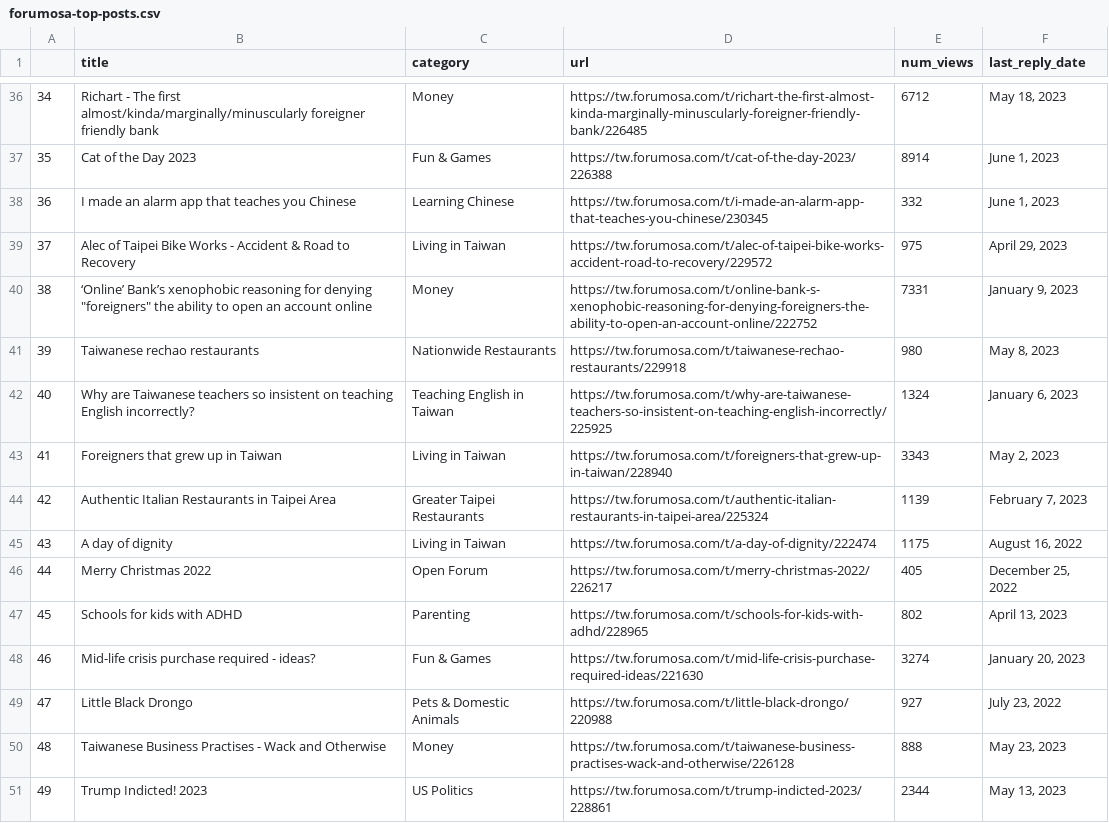
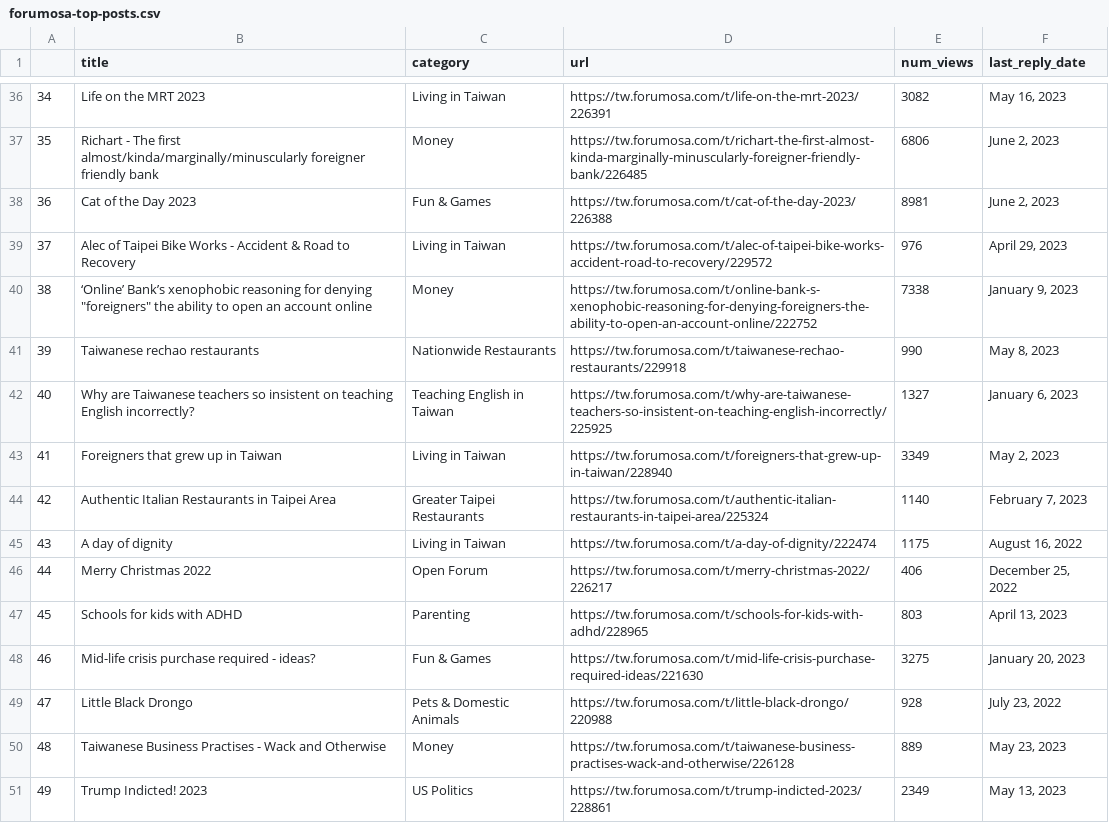
Before and after one commit to ssaanndwich/scrape-forumosa, a CSV file: forumosa-top-posts.csv, drawn as a sheet; only a part is shown, gaps mark what is left out; the diff covers the shown part only.

```diff
--- a/forumosa-top-posts.csv
+++ b/forumosa-top-posts.csv
@@ -36,16 +36,16 @@
-34,Richart - The first almost/kinda/marginally/minuscularly foreigner friendly bank,Money,https://tw.forumosa.com/t/richart-the-first-almost-kinda-marginally-minuscularly-foreigner-friendly-bank/226485,6712,"May 18, 2023"
-35,Cat of the Day 2023,Fun & Games,https://tw.forumosa.com/t/cat-of-the-day-2023/226388,8914,"June 1, 2023"
-36,I made an alarm app that teaches you Chinese,Learning Chinese,https://tw.forumosa.com/t/i-made-an-alarm-app-that-teaches-you-chinese/230345,332,"June 1, 2023"
-37,Alec of Taipei Bike Works - Accident & Road to Recovery,Living in Taiwan,https://tw.forumosa.com/t/alec-of-taipei-bike-works-accident-road-to-recovery/229572,975,"April 29, 2023"
-38,"‘Online’ Bank’s xenophobic reasoning for denying ""foreigners"" the ability to open an account online",Money,https://tw.forumosa.com/t/online-bank-s-xenophobic-reasoning-for-denying-foreigners-the-ability-to-open-an-account-online/222752,7331,"January 9, 2023"
-39,Taiwanese rechao restaurants,Nationwide Restaurants,https://tw.forumosa.com/t/taiwanese-rechao-restaurants/229918,980,"May 8, 2023"
-40,Why are Taiwanese teachers so insistent on teaching English incorrectly?,Teaching English in Taiwan,https://tw.forumosa.com/t/why-are-taiwanese-teachers-so-insistent-on-teaching-english-incorrectly/225925,1324,"January 6, 2023"
-41,Foreigners that grew up in Taiwan,Living in Taiwan,https://tw.forumosa.com/t/foreigners-that-grew-up-in-taiwan/228940,3343,"May 2, 2023"
-42,Authentic Italian Restaurants in Taipei Area,Greater Taipei Restaurants,https://tw.forumosa.com/t/authentic-italian-restaurants-in-taipei-area/225324,1139,"February 7, 2023"
+34,Life on the MRT 2023,Living in Taiwan,https://tw.forumosa.com/t/life-on-the-mrt-2023/226391,3082,"May 16, 2023"
+35,Richart - The first almost/kinda/marginally/minuscularly foreigner friendly bank,Money,https://tw.forumosa.com/t/richart-the-first-almost-kinda-marginally-minuscularly-foreigner-friendly-bank/226485,6806,"June 2, 2023"
+36,Cat of the Day 2023,Fun & Games,https://tw.forumosa.com/t/cat-of-the-day-2023/226388,8981,"June 2, 2023"
+37,Alec of Taipei Bike Works - Accident & Road to Recovery,Living in Taiwan,https://tw.forumosa.com/t/alec-of-taipei-bike-works-accident-road-to-recovery/229572,976,"April 29, 2023"
+38,"‘Online’ Bank’s xenophobic reasoning for denying ""foreigners"" the ability to open an account online",Money,https://tw.forumosa.com/t/online-bank-s-xenophobic-reasoning-for-denying-foreigners-the-ability-to-open-an-account-online/222752,7338,"January 9, 2023"
+39,Taiwanese rechao restaurants,Nationwide Restaurants,https://tw.forumosa.com/t/taiwanese-rechao-restaurants/229918,990,"May 8, 2023"
+40,Why are Taiwanese teachers so insistent on teaching English incorrectly?,Teaching English in Taiwan,https://tw.forumosa.com/t/why-are-taiwanese-teachers-so-insistent-on-teaching-english-incorrectly/225925,1327,"January 6, 2023"
+41,Foreigners that grew up in Taiwan,Living in Taiwan,https://tw.forumosa.com/t/foreigners-that-grew-up-in-taiwan/228940,3349,"May 2, 2023"
+42,Authentic Italian Restaurants in Taipei Area,Greater Taipei Restaurants,https://tw.forumosa.com/t/authentic-italian-restaurants-in-taipei-area/225324,1140,"February 7, 2023"
 43,A day of dignity,Living in Taiwan,https://tw.forumosa.com/t/a-day-of-dignity/222474,1175,"August 16, 2022"
-44,Merry Christmas 2022,Open Forum,https://tw.forumosa.com/t/merry-christmas-2022/226217,405,"December 25, 2022"
-45,Schools for kids with ADHD,Parenting,https://tw.forumosa.com/t/schools-for-kids-with-adhd/228965,802,"April 13, 2023"
-46,Mid-life crisis purchase required - ideas?,Fun & Games,https://tw.forumosa.com/t/mid-life-crisis-purchase-required-ideas/221630,3274,"January 20, 2023"
-47,Little Black Drongo,Pets & Domestic Animals,https://tw.forumosa.com/t/little-black-drongo/220988,927,"July 23, 2022"
-48,Taiwanese Business Practises - Wack and Otherwise,Money,https://tw.forumosa.com/t/taiwanese-business-practises-wack-and-otherwise/226128,888,"May 23, 2023"
-49,Trump Indicted! 2023,US Politics,https://tw.forumosa.com/t/trump-indicted-2023/228861,2344,"May 13, 2023"
+44,Merry Christmas 2022,Open Forum,https://tw.forumosa.com/t/merry-christmas-2022/226217,406,"December 25, 2022"
+45,Schools for kids with ADHD,Parenting,https://tw.forumosa.com/t/schools-for-kids-with-adhd/228965,803,"April 13, 2023"
+46,Mid-life crisis purchase required - ideas?,Fun & Games,https://tw.forumosa.com/t/mid-life-crisis-purchase-required-ideas/221630,3275,"January 20, 2023"
+47,Little Black Drongo,Pets & Domestic Animals,https://tw.forumosa.com/t/little-black-drongo/220988,928,"July 23, 2022"
+48,Taiwanese Business Practises - Wack and Otherwise,Money,https://tw.forumosa.com/t/taiwanese-business-practises-wack-and-otherwise/226128,889,"May 23, 2023"
+49,Trump Indicted! 2023,US Politics,https://tw.forumosa.com/t/trump-indicted-2023/228861,2349,"May 13, 2023"
```
Also changed, not shown: 57 edited cells elsewhere in this file.
